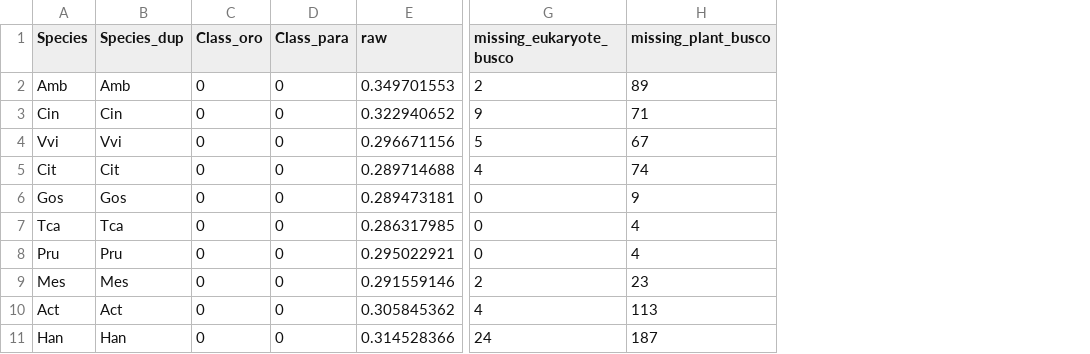
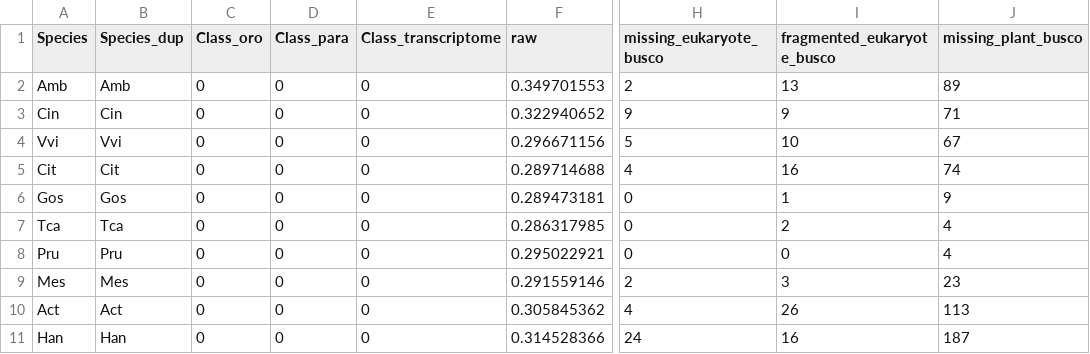
Before and after one commit to lmcai/Orobanchaceae_O2K, a CSV file: 3_Gene_loss_verification/seq_div_missing_gene.csv, drawn as a sheet; only a part is shown, gaps mark what is left out; the diff names each change by its address in the sheet, - before the commit and + after, or states it on an @@ line.

```diff
--- a/3_Gene_loss_verification/seq_div_missing_gene.csv
+++ b/3_Gene_loss_verification/seq_div_missing_gene.csv
+column E (Class_transcriptome), rows 2-11: all 0
+column I (fragmented_eukaryote_busco), rows 2-11: 13 | 9 | 10 | 16 | 1 | 2 | 0 | 3 | 26 | 16
```
Also changed, not shown: 1 other file.
